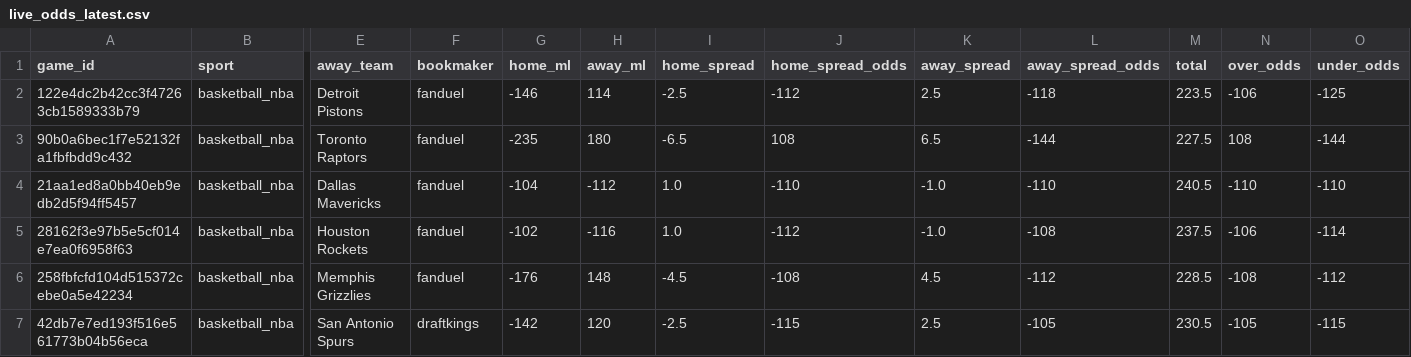
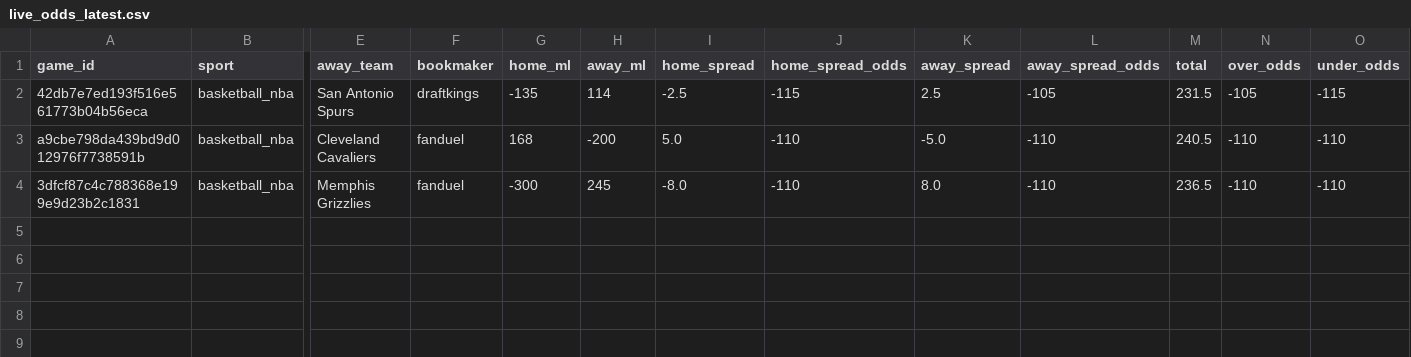
Before and after one commit to missionfromdog/bball-prediction, a CSV file: data/betting/live_odds_latest.csv, drawn as a sheet; only a part is shown, gaps mark what is left out; removed rows and columns are numbered as before the commit, all else as after; rows hold the shown columns only; the diff names each change by its address in the sheet, - before the commit and + after, or states it on an @@ line.

```diff
--- a/data/betting/live_odds_latest.csv
+++ b/data/betting/live_odds_latest.csv
-row 2: 122e4dc2b42cc3f47263cb1589333b79 | basketball_nba | Detroit Pistons | fanduel | -146 | 114 | -2.5 | -112 | 2.5 | -118 | 223.5 | -106 | -125
-row 3: 90b0a6bec1f7e52132fa1fbfbdd9c432 | basketball_nba | Toronto Raptors | fanduel | -235 | 180 | -6.5 | 108 | 6.5 | -144 | 227.5 | 108 | -144
-row 4: 21aa1ed8a0bb40eb9edb2d5f94ff5457 | basketball_nba | Dallas Mavericks | fanduel | -104 | -112 | 1.0 | -110 | -1.0 | -110 | 240.5 | -110 | -110
-row 5: 28162f3e97b5e5cf014e7ea0f6958f63 | basketball_nba | Houston Rockets | fanduel | -102 | -116 | 1.0 | -112 | -1.0 | -108 | 237.5 | -106 | -114
-row 6: 258fbfcfd104d515372cebe0a5e42234 | basketball_nba | Memphis Grizzlies | fanduel | -176 | 148 | -4.5 | -108 | 4.5 | -112 | 228.5 | -108 | -112
-G2 (home_ml): -142
+G2 (home_ml): -135
-H2 (away_ml): 120
+H2 (away_ml): 114
-M2 (total): 230.5
+M2 (total): 231.5
+row 3: a9cbe798da439bd9d012976f7738591b | basketball_nba | Cleveland Cavaliers | fanduel | 168 | -200 | 5.0 | -110 | -5.0 | -110 | 240.5 | -110 | -110
+row 4: 3dfcf87c4c788368e199e9d23b2c1831 | basketball_nba | Memphis Grizzlies | fanduel | -300 | 245 | -8.0 | -110 | 8.0 | -110 | 236.5 | -110 | -110
```
Also changed, not shown: data/betting/live_odds_bookmakers_comparison.csv, 1 other file.
